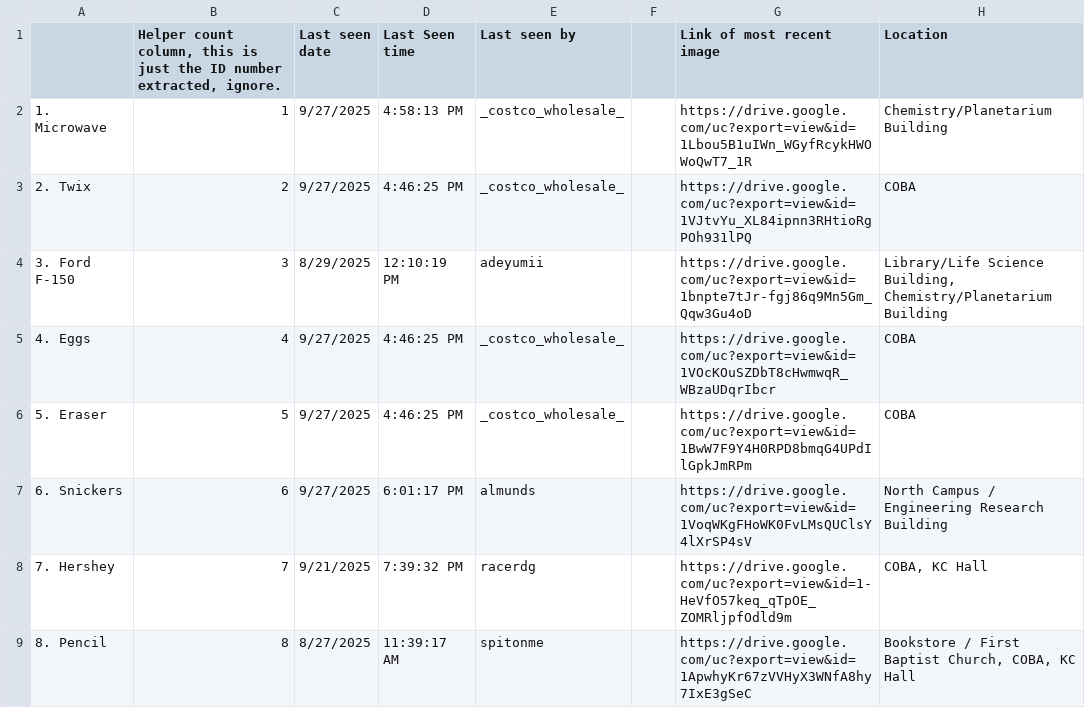
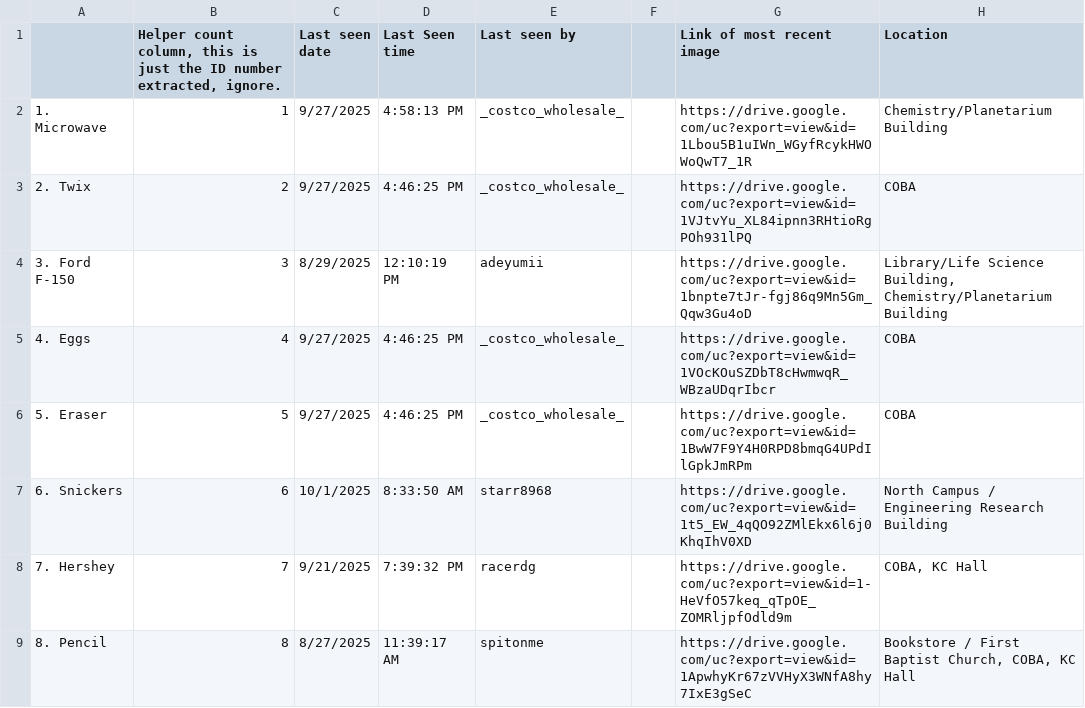
Before and after one commit to Austin-J-B/PyTomCat, a CSV file: Catabase - CatDatabase.csv, drawn as a sheet; only a part is shown; the diff names each change by its address in the sheet, - before the commit and + after, or states it on an @@ line.

```diff
--- a/Catabase - CatDatabase.csv
+++ b/Catabase - CatDatabase.csv
-C7 (Last seen date): 9/27/2025
+C7 (Last seen date): 10/1/2025
-D7 (Last Seen time): 6:01:17 PM
+D7 (Last Seen time): 8:33:50 AM
-E7 (Last seen by): almunds
+E7 (Last seen by): starr8968
-G7 (Link of most recent image): https://drive.google.com/uc?export=view&id=1VoqWKgFHoWK0FvLMsQUClsY4lXrSP4sV
+G7 (Link of most recent image): https://drive.google.com/uc?export=view&id=1t5_EW_4qQO92ZMlEkx6l6j0KhqIhV0XD
```
Also changed, not shown: 1 other file.
